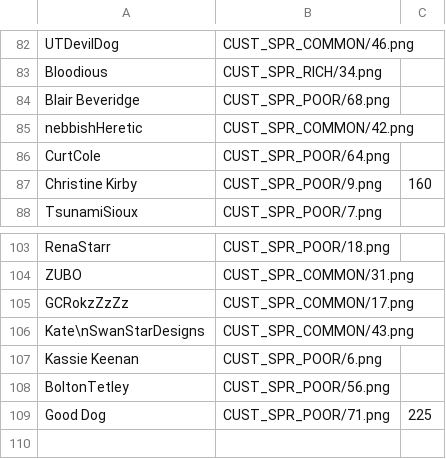
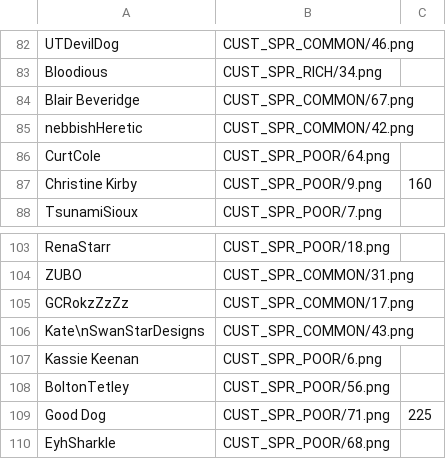
Before and after one commit to panzi/cook-serve-hoomans2, a CSV file: hoomans.csv, drawn as a sheet; only a part is shown, gaps mark what is left out.

Commit message:
added EyhSharkle

```diff
--- a/hoomans.csv
+++ b/hoomans.csv
@@ -83,3 +83,3 @@ UTDevilDog                          , CUST_SPR_COMMON/46.png
 Bloodious                           , CUST_SPR_RICH/34.png
-Blair Beveridge                     , CUST_SPR_POOR/68.png
+Blair Beveridge                     , CUST_SPR_COMMON/67.png
 nebbishHeretic                      , CUST_SPR_COMMON/42.png
@@ -109 +109,2 @@ BoltonTetley                        , CUST_SPR_POOR/56.png
 Good Dog                            , CUST_SPR_POOR/71.png  , 225
+EyhSharkle                          , CUST_SPR_POOR/68.png
```
Also changed, not shown: 2 other files.
